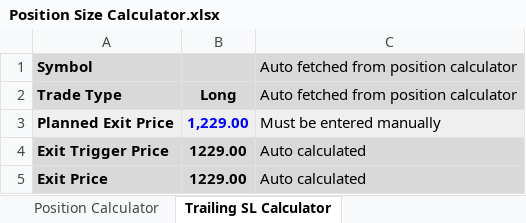
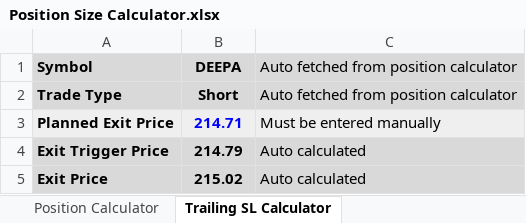
Before and after one commit to ishaqv/Tortoise-Trading-Lab, an Excel workbook: Position Size Calculator.xlsx, sheet Trailing SL Calculator, drawn as a sheet; values as stored, in another font and other column widths than the file's, no borders; charts and pictures not drawn; the diff names each change by its address in the sheet, - before the commit and + after, or states it on an @@ line.

```diff
--- a/Position Size Calculator.xlsx (sheet Trailing SL Calculator)
+++ b/Position Size Calculator.xlsx (sheet Trailing SL Calculator)
-B1: (empty)
+B1: DEEPA
-B2: Long
+B2: Short
-B3: 1,229.00
+B3: 214.71
-B4: 1229.00
+B4: 214.79
-B5: 1229.00
+B5: 215.02
```
Also changed, not shown: sheet Position Calculator, formulas that keep their value, hidden cells, charts or pictures, 3 other files.
